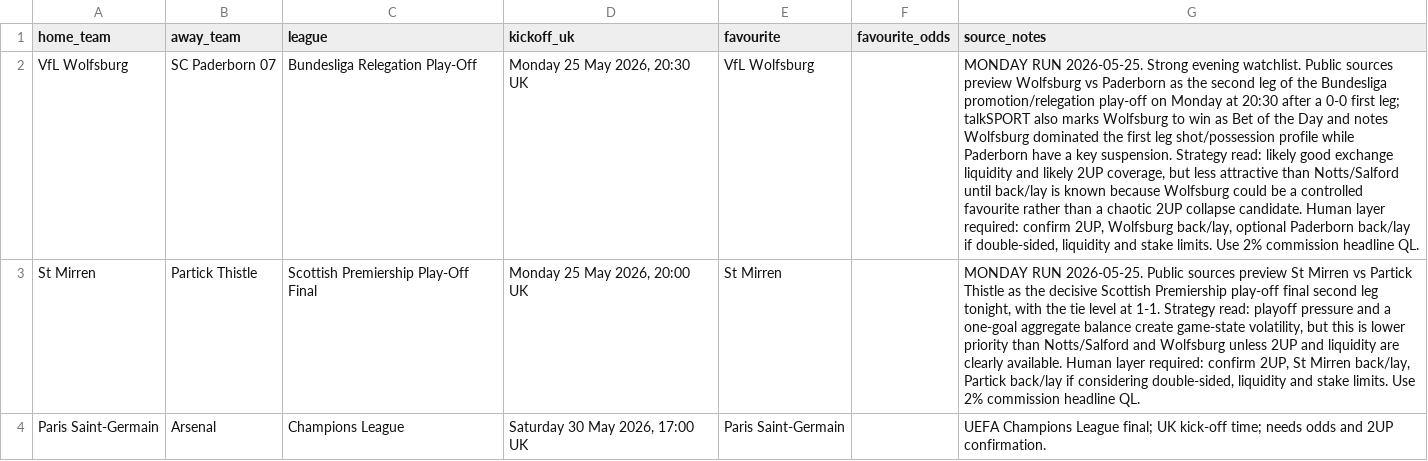
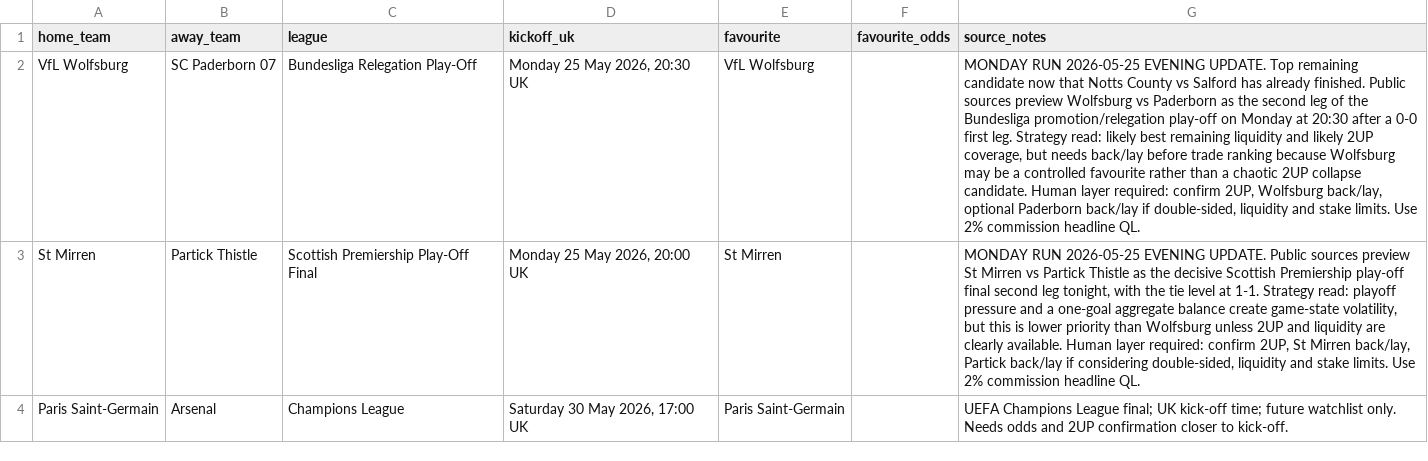
Before and after one commit to rcampbell30/2updaily, a CSV file: fixtures_today.csv, drawn as a sheet; the diff names each change by its address in the sheet, - before the commit and + after, or states it on an @@ line.

```diff
--- a/fixtures_today.csv
+++ b/fixtures_today.csv
-G2 (source_notes): MONDAY RUN 2026-05-25. Strong evening watchlist. Public sources preview Wolfsburg vs Paderborn as the second leg of the Bundesliga promotion/relegation play-off on Monday at 20:30 after a 0-0 first leg; talkSPORT also marks Wolfsburg to win as Bet of the Day and notes Wolfsburg dominated the first leg shot/possession profile while Paderborn have a key suspension. Strategy read: likely good exchange liquidity and likely 2UP coverage, but less attractive than Notts/Salford until back/lay is known because Wolfsburg could be a…
+G2 (source_notes): MONDAY RUN 2026-05-25 EVENING UPDATE. Top remaining candidate now that Notts County vs Salford has already finished. Public sources preview Wolfsburg vs Paderborn as the second leg of the Bundesliga promotion/relegation play-off on Monday at 20:30 after a 0-0 first leg. Strategy read: likely best remaining liquidity and likely 2UP coverage, but needs back/lay before trade ranking because Wolfsburg may be a…
-G3 (source_notes): MONDAY RUN 2026-05-25. Public sources preview St Mirren vs Partick Thistle as the decisive Scottish Premiership play-off final second leg tonight, with the tie level at 1-1. Strategy read: playoff pressure and a one-goal aggregate balance create game-state volatility, but this is lower priority than Notts/Salford and Wolfsburg unless…
+G3 (source_notes): MONDAY RUN 2026-05-25 EVENING UPDATE. Public sources preview St Mirren vs Partick Thistle as the decisive Scottish Premiership play-off final second leg tonight, with the tie level at 1-1. Strategy read: playoff pressure and a one-goal aggregate balance create game-state volatility, but this is lower priority than Wolfsburg unless…
-G4 (source_notes): …kick-off time; needs odds and 2UP confirmation.
+G4 (source_notes): …kick-off time; future watchlist only. Needs odds and 2UP confirmation closer to kick-off.
```
Also changed, not shown: 4 other files.
